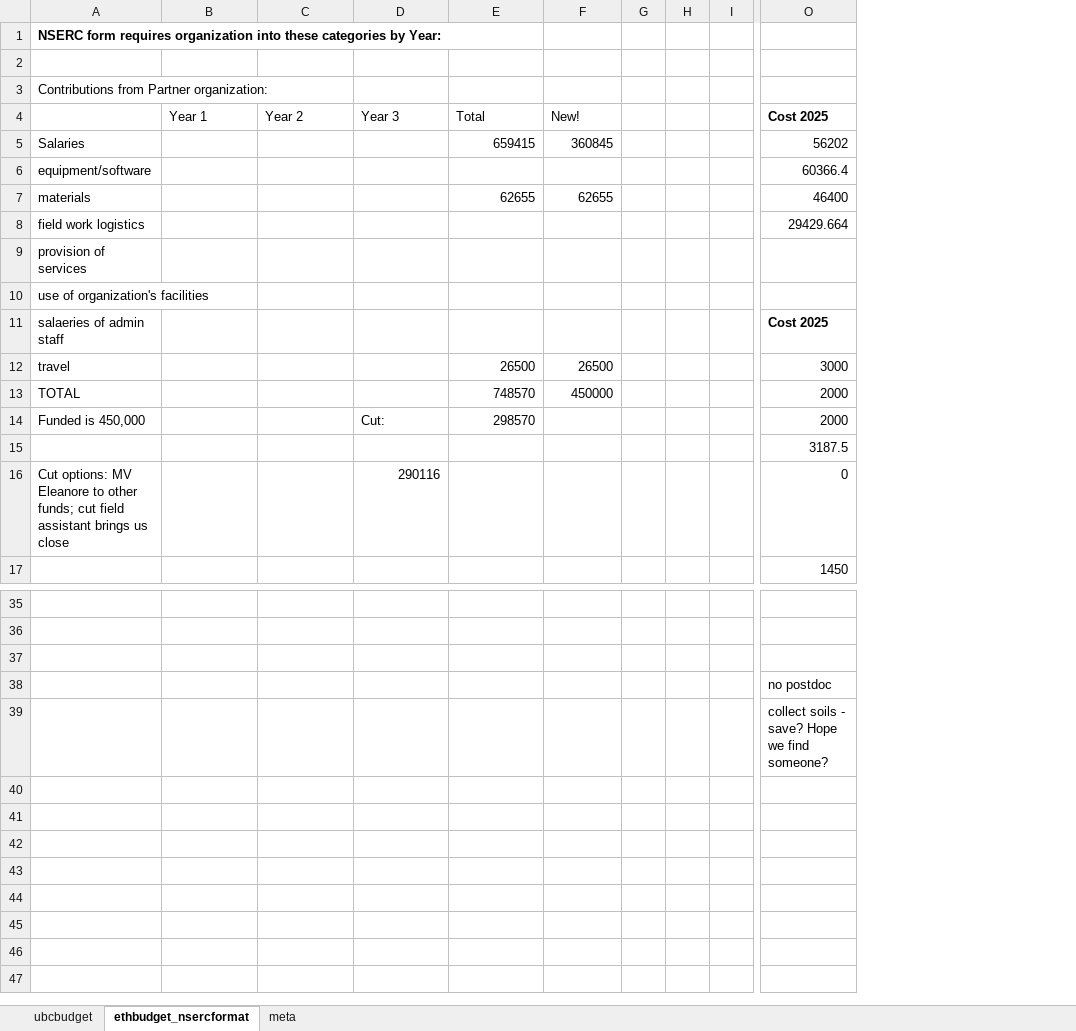
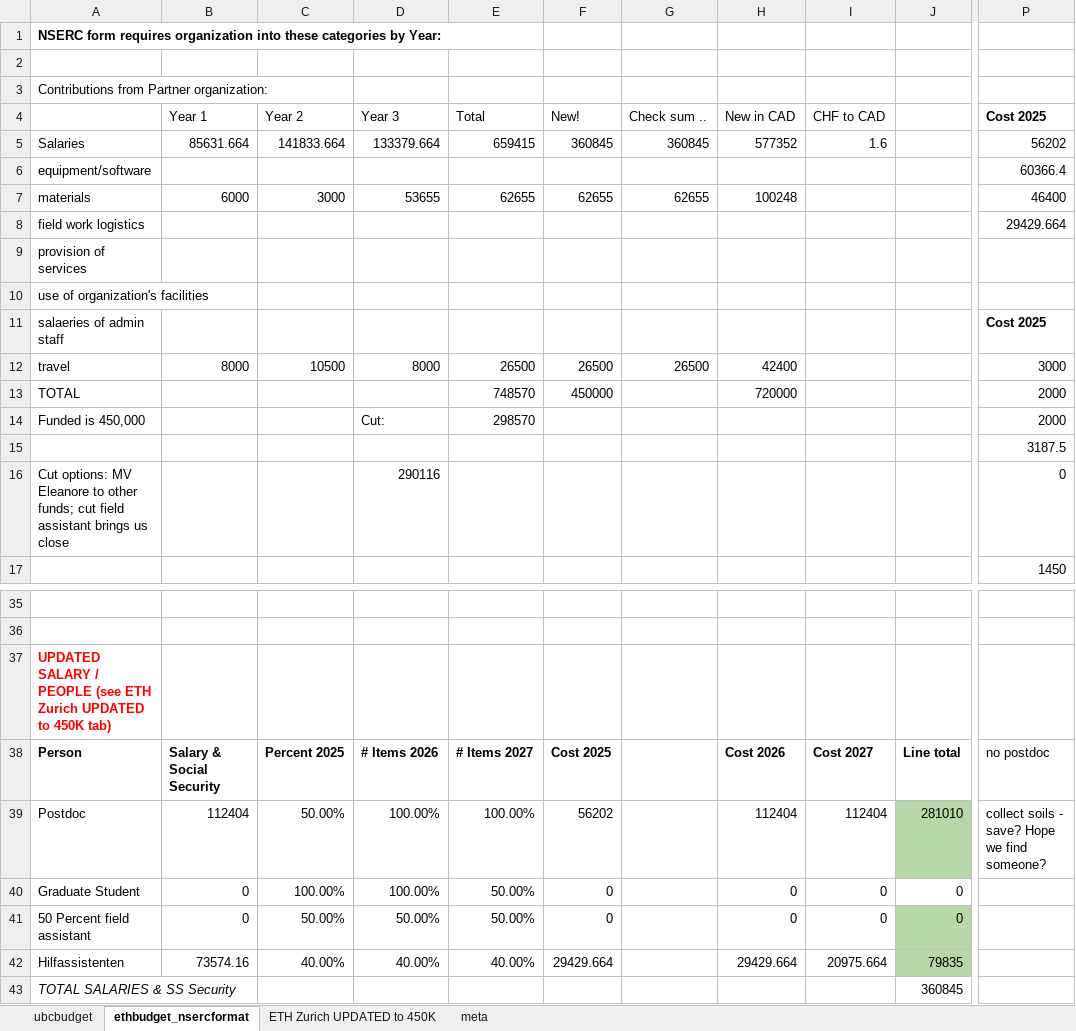
Before and after one commit to lizzieinvancouver/nsercallianceSNSF, an Excel workbook: budget/nerscalliancesnsf2024budget.xlsx, sheet ethbudget_nsercformat, drawn as a sheet; only a part is shown, gaps mark what is left out; values as stored, in another font and other column widths than the file's, no borders; conditional formats not drawn; removed rows and columns are numbered as before the commit, all else as after; rows hold the shown columns only; the diff covers the shown part only; the diff names each change by its address in the sheet, - before the commit and + after, or states it on an @@ line.

```diff
--- a/budget/nerscalliancesnsf2024budget.xlsx (sheet ethbudget_nsercformat)
+++ b/budget/nerscalliancesnsf2024budget.xlsx (sheet ethbudget_nsercformat)
+sheet tab: ETH Zurich UPDATED to 450K
-column G, empty
-column H, empty
-column I, empty
+column G (Check sum ..), rows 5-12: 360845 |  | 62655 |  |  |  |  | 26500
+column H (New in CAD), rows 5-13: 577352 |  | 100248 |  |  |  |  | 42400 | 720000; row 38: Cost 2026
+column I (CHF to CAD), row 5: 1.6; row 38: Cost 2027
+column J, row 38: Line total
-B5 (Year 1): (empty)
+B5 (Year 1): 85631.664
-C5 (Year 2): (empty)
+C5 (Year 2): 141833.664
-D5 (Year 3): (empty)
+D5 (Year 3): 133379.664
-B7 (Year 1): (empty)
+B7 (Year 1): 6000
-C7 (Year 2): (empty)
+C7 (Year 2): 3000
-D7 (Year 3): (empty)
+D7 (Year 3): 53655
-B12 (Year 1): (empty)
+B12 (Year 1): 8000
-C12 (Year 2): (empty)
+C12 (Year 2): 10500
-D12 (Year 3): (empty)
+D12 (Year 3): 8000
-A37: (empty)
+A37: UPDATED SALARY / PEOPLE (see ETH Zurich UPDATED to 450K tab)
-row 38:  |  |  |  |  |  |  |  |  | no postdoc
-row 39:  |  |  |  |  |  |  |  |  | collect soils - save? Hope we find someone?
-row 40: (empty)
-row 38: (empty)
+row 38: Person | Salary & Social Security | Percent 2025 | # Items 2026 | # Items 2027 | Cost 2025 |  | Cost 2026 | Cost 2027 | Line total | no postdoc
-row 42: (empty)
+row 39: Postdoc | 112404 | 50.00% | 100.00% | 100.00% | 56202 |  | 112404 | 112404 | 281010 | collect soils - save? Hope we find someone?
+row 40: Graduate Student | 0 | 100.00% | 100.00% | 50.00% | 0 |  | 0 | 0 | 0
+row 41: 50 Percent field assistant | 0 | 50.00% | 50.00% | 50.00% | 0 |  | 0 | 0 | 0
+row 42: Hilfassistenten | 73574.16 | 40.00% | 40.00% | 40.00% | 29429.664 |  | 29429.664 | 20975.664 | 79835
+row 43: TOTAL SALARIES & SS Security |  |  |  |  |  |  |  |  | 360845
```
Also changed, not shown: 1 added row, 1 removed row and 28 edited cells elsewhere in this sheet, formulas that keep their value, 4 other files.
